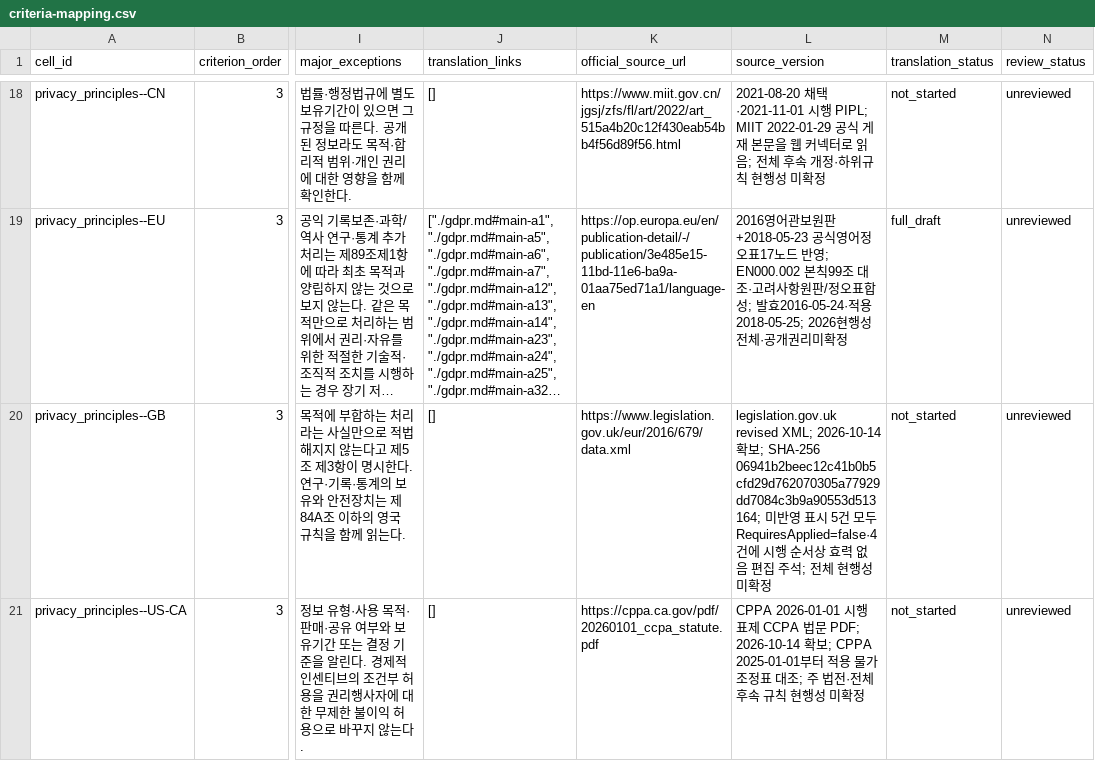
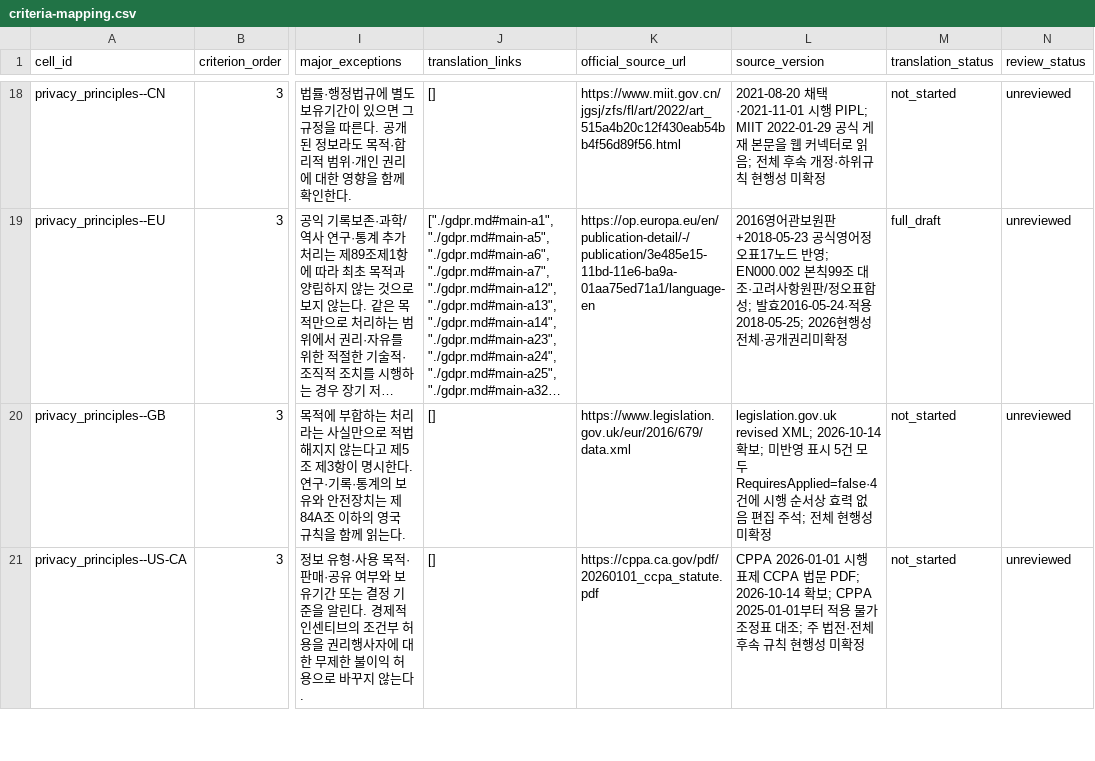
Before and after one commit to parksunup/globaltrend, a CSV file: public/review-drafts/criteria-mapping.csv, drawn as a sheet; only a part is shown, gaps mark what is left out; long unchanged cells end in …; the diff covers the shown part only; the diff names each change by its address in the sheet, - before the commit and + after, or states it on an @@ line.

```diff
--- a/public/review-drafts/criteria-mapping.csv
+++ b/public/review-drafts/criteria-mapping.csv
-L20 (source_version): …보; SHA-256 06941b2beec12c41b0b5cfd29d762070305a77929dd7084c3b9a90553d513164; 미반…
+L20 (source_version): …보; 미반…
```
Also changed, not shown: 32 edited cells elsewhere in this file, 4 other files.
